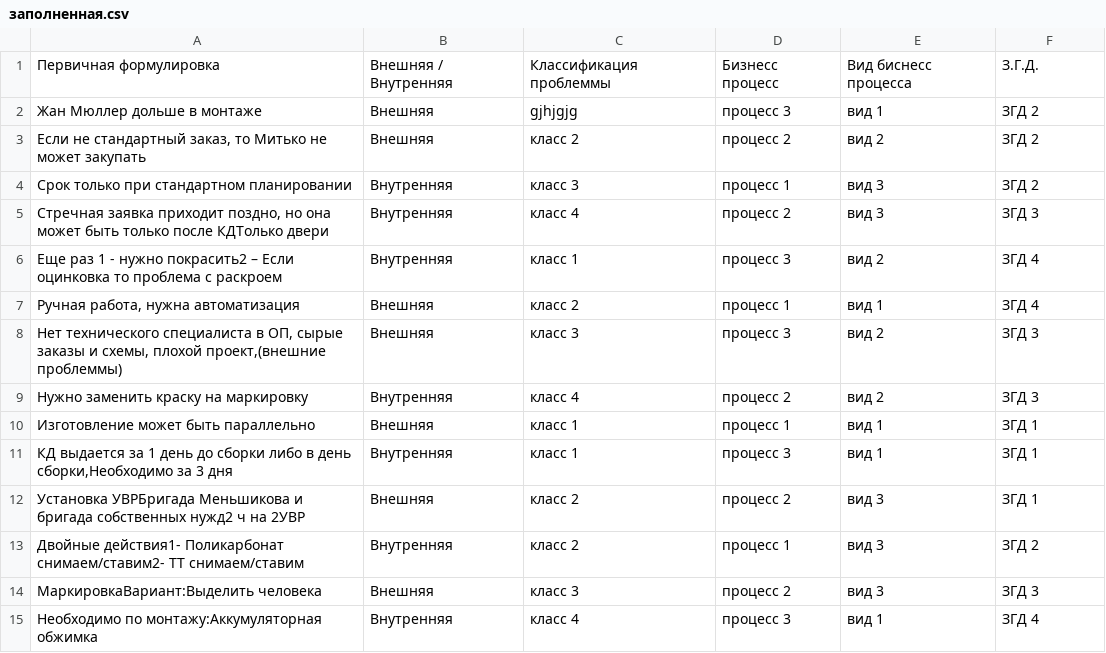
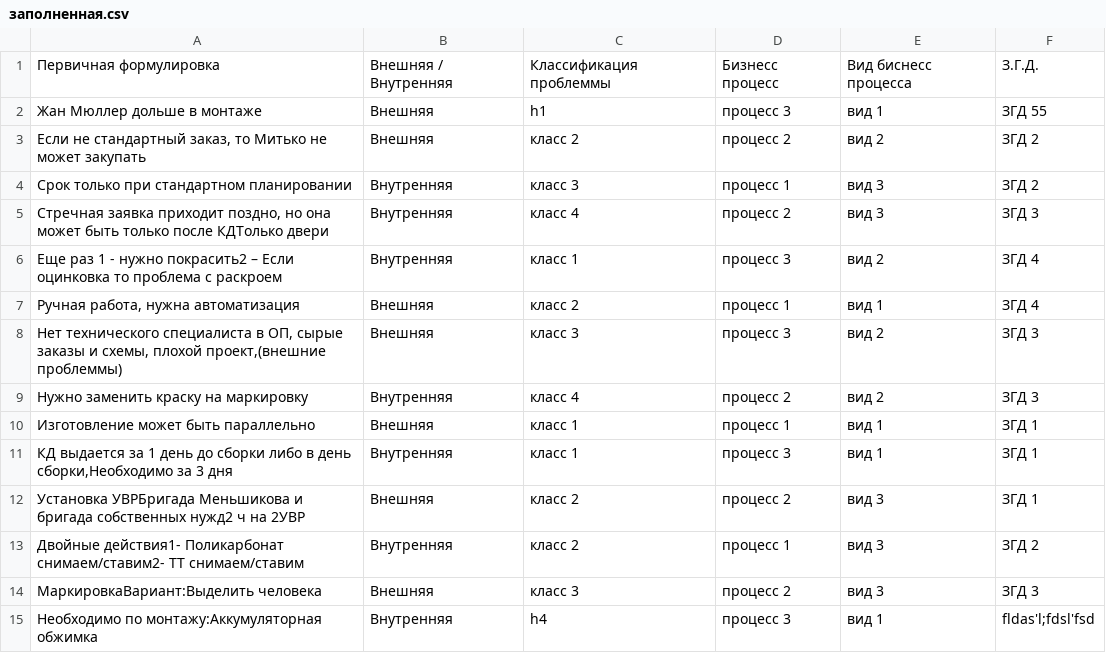
Before and after one commit to TimurKarev/chui_demo, a CSV file: заполненная.csv, drawn as a sheet.

```diff
--- a/заполненная.csv
+++ b/заполненная.csv
@@ -1,3 +1,3 @@
 Первичная формулировка,Внешняя / Внутренняя,Классификация проблеммы,Бизнесс процесс,Вид биснесс процесса,З.Г.Д.
-Жан Мюллер дольше в монтаже,Внешняя,gjhjgjg,процесс 3,вид 1,ЗГД 2
+Жан Мюллер дольше в монтаже,Внешняя,h1,процесс 3,вид 1,ЗГД 55
 "Если не стандартный заказ, то Митько не может закупать",Внешняя,класс 2,процесс 2,вид 2,ЗГД 2
@@ -14,2 +14,2 @@
 МаркировкаВариант:Выделить человека,Внешняя,класс 3,процесс 2,вид 3,ЗГД 3
-Необходимо по монтажу:Аккумуляторная обжимка,Внутренняя,класс 4,процесс 3,вид 1,ЗГД 4
+Необходимо по монтажу:Аккумуляторная обжимка,Внутренняя,h4,процесс 3,вид 1,fldas'l;fdsl'fsd
```
Also changed, not shown: 5 other files.
